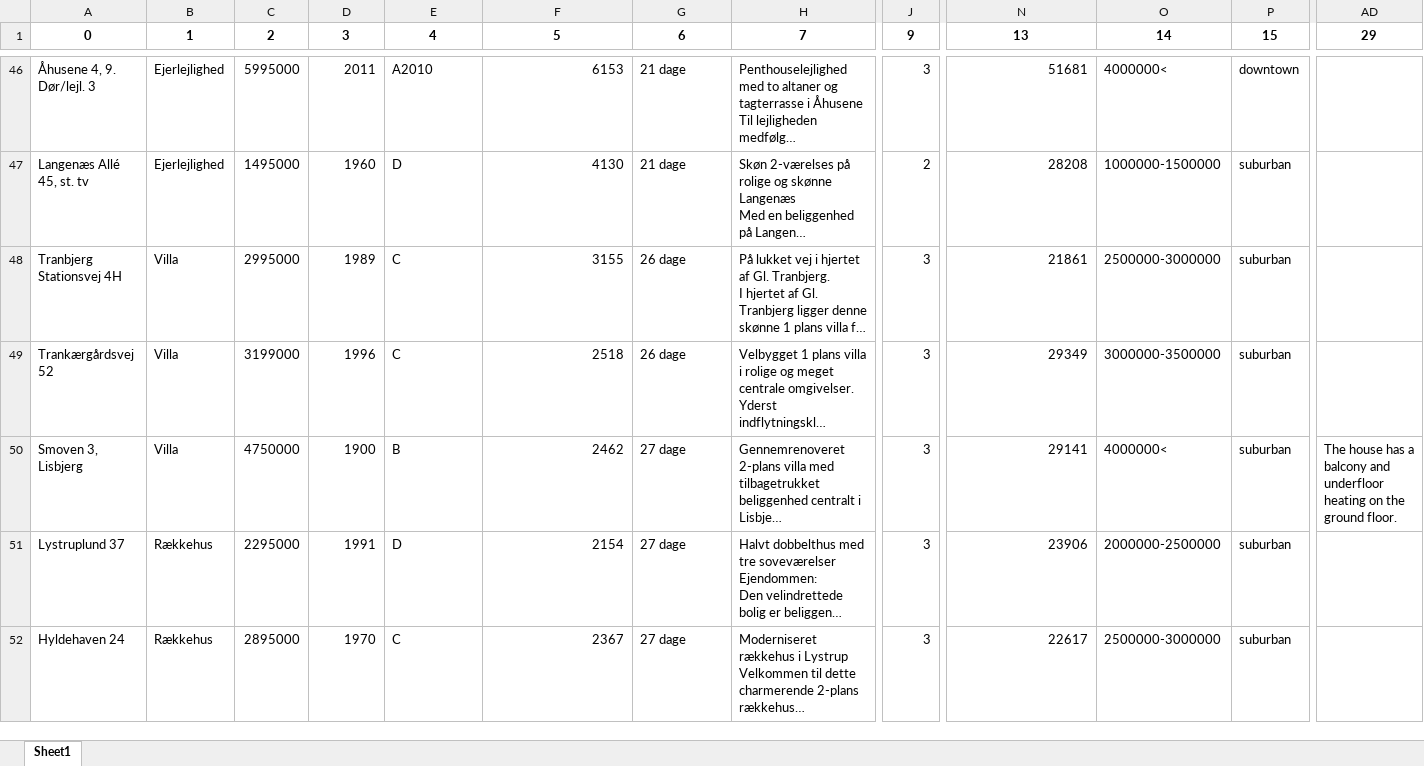
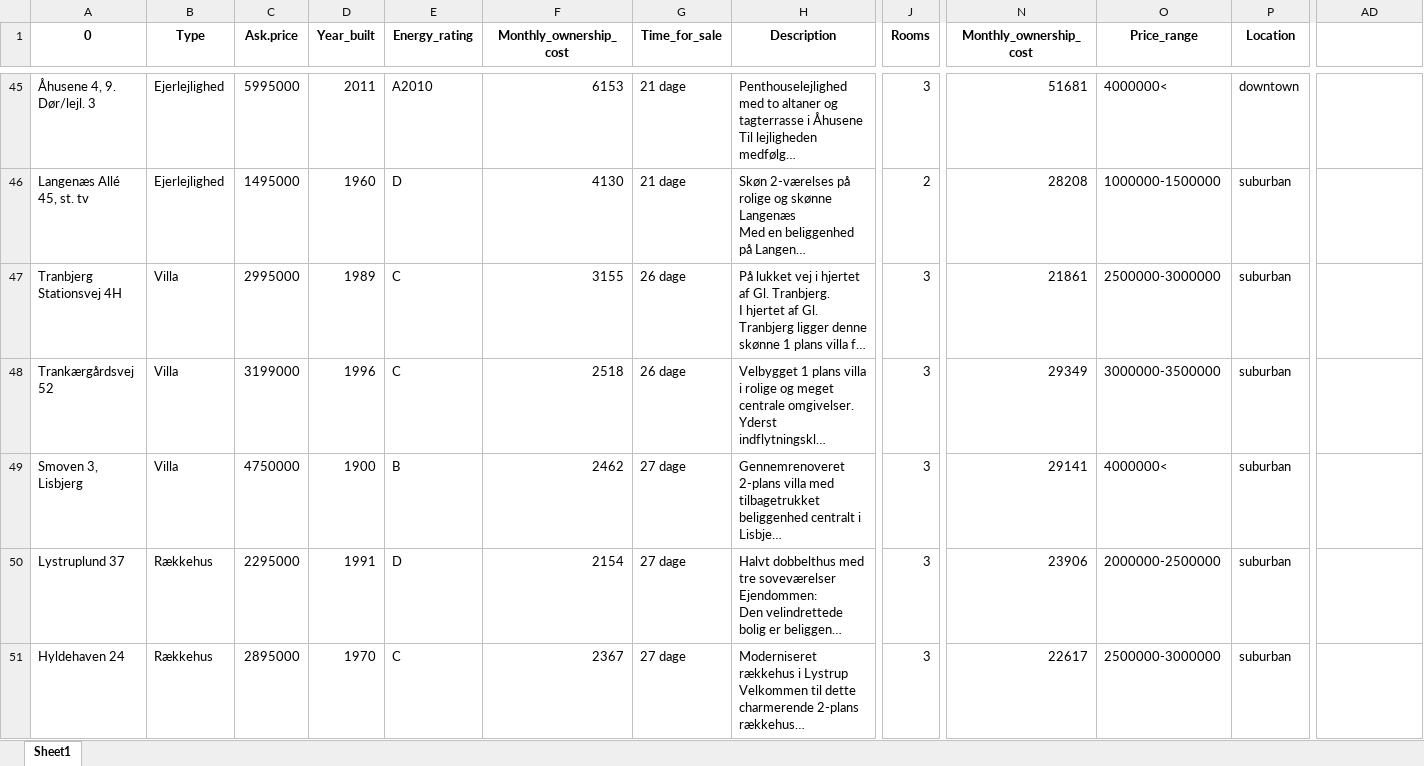
Before and after one commit to SebVJ/dsp_project, an Excel workbook: dsp_project/Data Collection/gpt_response.xlsx, sheet Sheet1, drawn as a sheet; only a part is shown, gaps mark what is left out; long unchanged cells end in …; values as stored, in another font and other column widths than the file's, no borders; addresses are those after the commit; the diff covers the shown part only; the diff names each change by its address in the sheet, - before the commit and + after, or states it on an @@ line.

Commit message:
Cleaned gpt_response data

```diff
--- a/dsp_project/Data Collection/gpt_response.xlsx (sheet Sheet1)
+++ b/dsp_project/Data Collection/gpt_response.xlsx (sheet Sheet1)
-B1: 1
+B1: Type
-C1: 2
+C1: Ask.price
-D1: 3
+D1: Year_built
-E1: 4
+E1: Energy_rating
-F1: 5
+F1: Monthly_ownership_cost
-G1: 6
+G1: Time_for_sale
-H1: 7
+H1: Description
-J1: 9
+J1: Rooms
-N1: 13
+N1: Monthly_ownership_cost
-O1: 14
+O1: Price_range
-P1: 15
+P1: Location
-AD1: 29
+AD1: (empty)
-AD49: The house has a balcony and underfloor heating on the ground floor.
+AD49: (empty)
```
Also changed, not shown: 2 removed rows and 24 edited cells elsewhere in this sheet, 3 other files.
